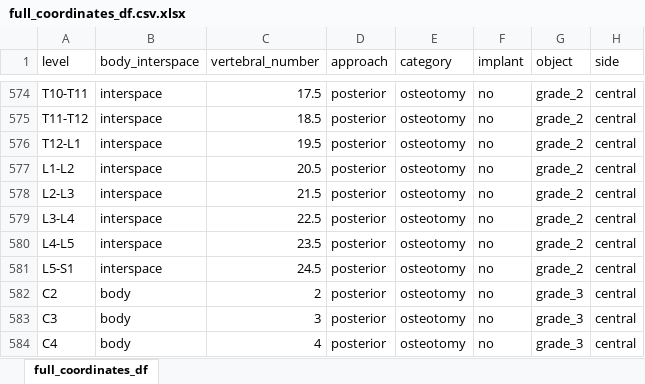
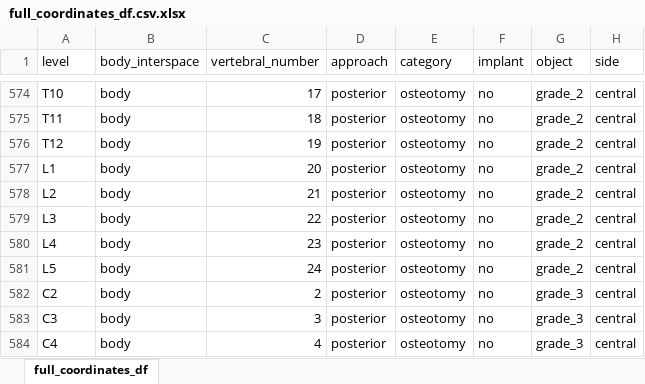
Before and after one commit to jeffhills/shiny_spine_logging, an Excel workbook: full_coordinates_df.csv.xlsx, sheet full_coordinates_df, drawn as a sheet; only a part is shown, gaps mark what is left out; values as stored, in another font and other column widths than the file's, no borders; the diff covers the shown part only; the diff names each change by its address in the sheet, - before the commit and + after, or states it on an @@ line.

Commit message:
changed PCO's to levels instead of interspaces

```diff
--- a/full_coordinates_df.csv.xlsx (sheet full_coordinates_df)
+++ b/full_coordinates_df.csv.xlsx (sheet full_coordinates_df)
-A574 (level): T10-T11
+A574 (level): T10
-B574:B581 (body_interspace): interspace
+B574:B581 (body_interspace): body
-C574 (vertebral_number): 17.5
+C574 (vertebral_number): 17
-A575 (level): T11-T12
+A575 (level): T11
-C575 (vertebral_number): 18.5
+C575 (vertebral_number): 18
-A576 (level): T12-L1
+A576 (level): T12
-C576 (vertebral_number): 19.5
+C576 (vertebral_number): 19
-A577 (level): L1-L2
+A577 (level): L1
-C577 (vertebral_number): 20.5
+C577 (vertebral_number): 20
-A578 (level): L2-L3
+A578 (level): L2
-C578 (vertebral_number): 21.5
+C578 (vertebral_number): 21
-A579 (level): L3-L4
+A579 (level): L3
-C579 (vertebral_number): 22.5
+C579 (vertebral_number): 22
-A580 (level): L4-L5
+A580 (level): L4
-C580 (vertebral_number): 23.5
+C580 (vertebral_number): 23
-A581 (level): L5-S1
+A581 (level): L5
-C581 (vertebral_number): 24.5
+C581 (vertebral_number): 24
```
Also changed, not shown: 45 edited cells elsewhere in this sheet, 3 other files.
